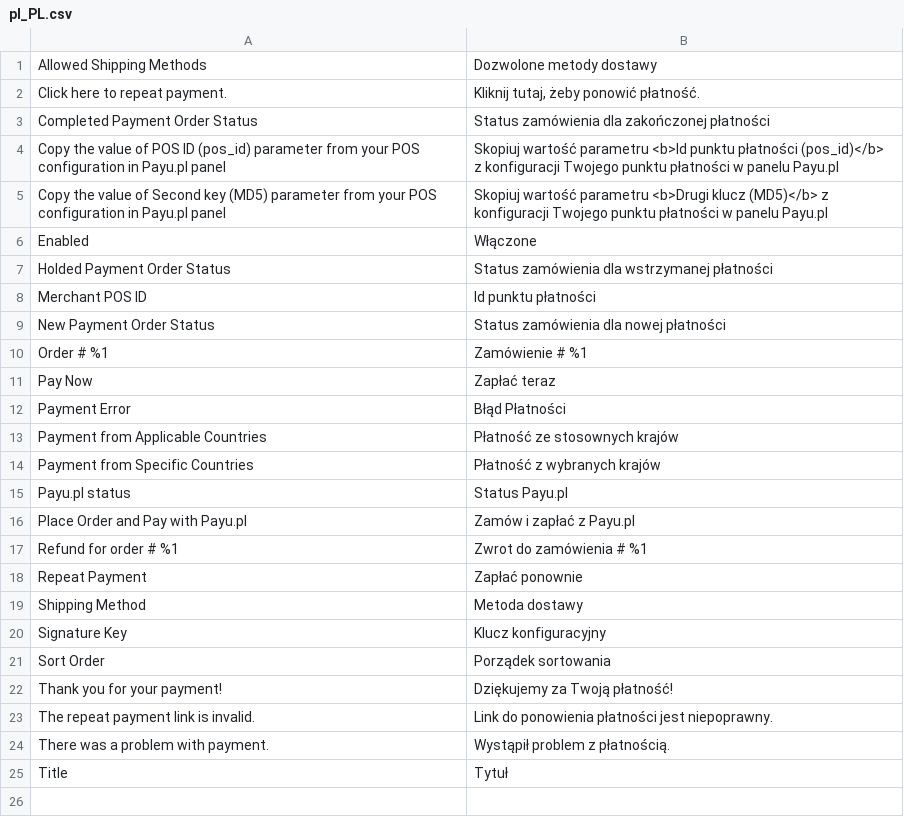
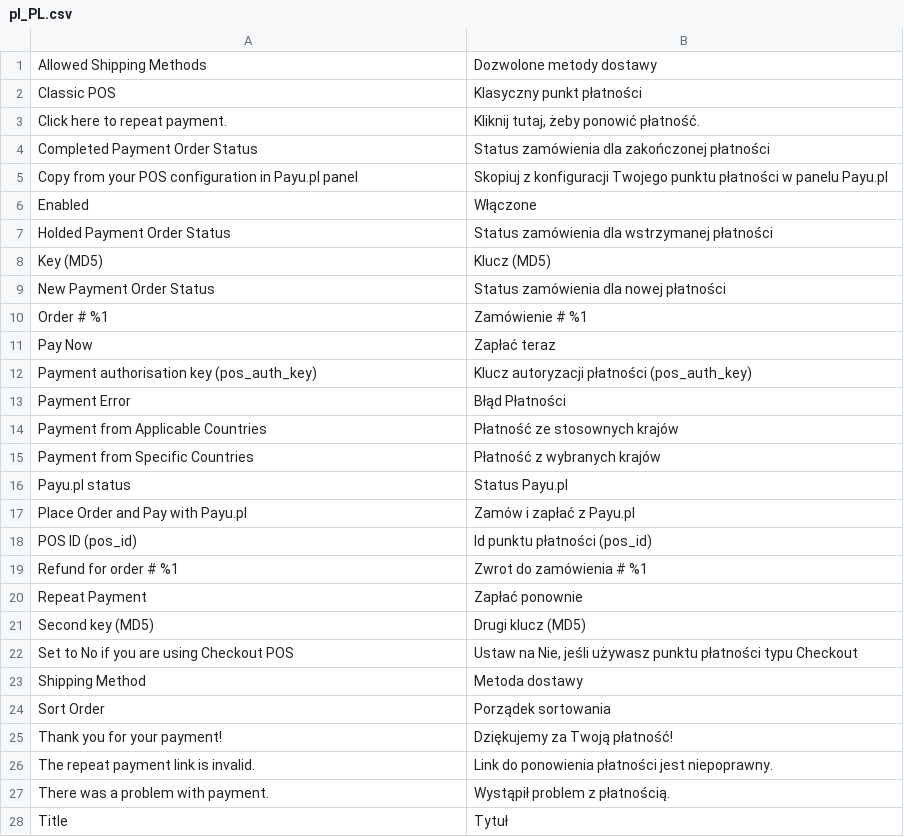
Before and after one commit to ORBA/magento2_payupl, a CSV file: i18n/pl_PL.csv, drawn as a sheet.

```diff
--- a/i18n/pl_PL.csv
+++ b/i18n/pl_PL.csv
@@ -1,9 +1,9 @@
 "Allowed Shipping Methods","Dozwolone metody dostawy"
+"Classic POS","Klasyczny punkt płatności"
 "Click here to repeat payment.","Kliknij tutaj, żeby ponowić płatność."
 "Completed Payment Order Status","Status zamówienia dla zakończonej płatności"
-"Copy the value of POS ID (pos_id) parameter from your POS configuration in Payu.pl panel","Skopiuj wartość parametru <b>Id punktu płatności (pos_id)</b> z konfiguracji Twojego punktu płatności w panelu Payu.pl"
-"Copy the value of Second key (MD5) parameter from your POS configuration in Payu.pl panel","Skopiuj wartość parametru <b>Drugi klucz (MD5)</b> z konfiguracji Twojego punktu płatności w panelu Payu.pl"
+"Copy from your POS configuration in Payu.pl panel","Skopiuj z konfiguracji Twojego punktu płatności w panelu Payu.pl"
 "Enabled","Włączone"
 "Holded Payment Order Status","Status zamówienia dla wstrzymanej płatności"
-"Merchant POS ID","Id punktu płatności"
+"Key (MD5)","Klucz (MD5)"
 "New Payment Order Status","Status zamówienia dla nowej płatności"
@@ -11,2 +11,3 @@
 "Pay Now","Zapłać teraz"
+"Payment authorisation key (pos_auth_key)","Klucz autoryzacji płatności (pos_auth_key)"
 "Payment Error","Błąd Płatności"
@@ -16,6 +17,8 @@
 "Place Order and Pay with Payu.pl","Zamów i zapłać z Payu.pl"
+"POS ID (pos_id)","Id punktu płatności (pos_id)"
 "Refund for order # %1","Zwrot do zamówienia # %1"
 "Repeat Payment","Zapłać ponownie"
+"Second key (MD5)","Drugi klucz (MD5)"
+"Set to No if you are using Checkout POS","Ustaw na Nie, jeśli używasz punktu płatności typu Checkout"
 "Shipping Method","Metoda dostawy"
-"Signature Key","Klucz konfiguracyjny"
 "Sort Order","Porządek sortowania"
```
Also changed, not shown: i18n/en_US.csv, 27 other files.
